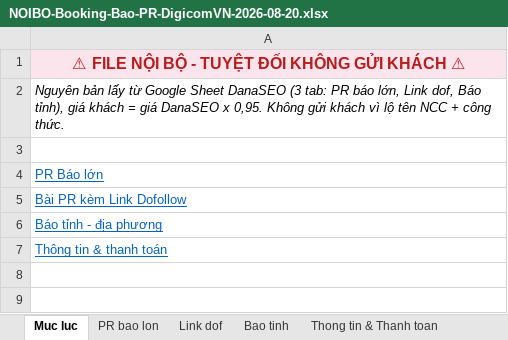
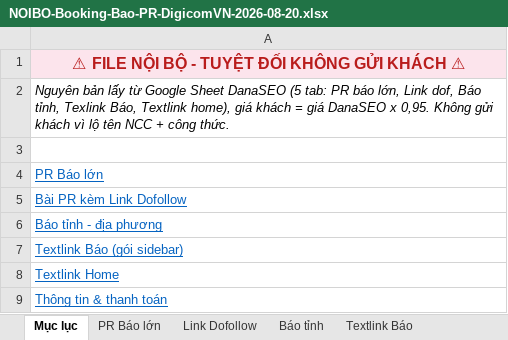
Before and after one commit to paolodinho/digicomvn, an Excel workbook: 11-bao-gia-khach/NOIBO-Booking-Bao-PR-DigicomVN-2026-08-20.xlsx, sheet Mục lục, drawn as a sheet; values as stored, in another font and other column widths than the file's, no borders; the diff names each change by its address in the sheet, - before the commit and + after, or states it on an @@ line.

```diff
--- a/11-bao-gia-khach/NOIBO-Booking-Bao-PR-DigicomVN-2026-08-20.xlsx (sheet Mục lục)
+++ b/11-bao-gia-khach/NOIBO-Booking-Bao-PR-DigicomVN-2026-08-20.xlsx (sheet Mục lục)
-sheet tab: Muc luc
+sheet tab: Mục lục
-sheet tab: PR bao lon
+sheet tab: PR Báo lớn
-sheet tab: Link dof
+sheet tab: Link Dofollow
-sheet tab: Bao tinh
+sheet tab: Báo tỉnh
-sheet tab: Thong tin & Thanh toan
+sheet tab: Textlink Báo
-A2: …Sheet DanaSEO (3 tab: PR báo lớn, Link dof, Báo tỉnh), giá khách…
+A2: …Sheet DanaSEO (5 tab: PR báo lớn, Link dof, Báo tỉnh, Texlink Báo, Textlink home), giá khách…
+row 7: Textlink Báo (gói sidebar)
+row 8: Textlink Home
```
Also changed, not shown: sheet PR Báo lớn, sheet Textlink Báo, sheet Báo tỉnh, sheet Link Dofollow, other sheet tabs, 11-bao-gia-khach/Bao-Gia-Booking-Bao-PR-DigicomVN-2026-08-20.xlsx, 1 other file.
